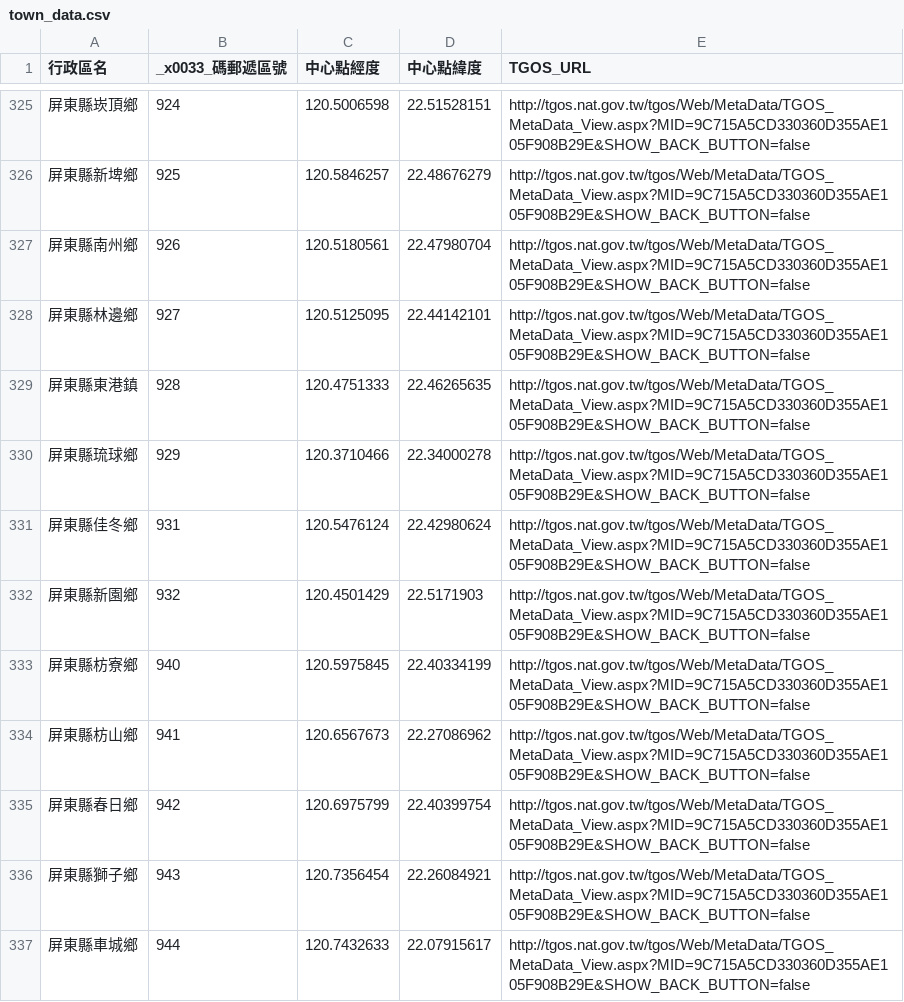
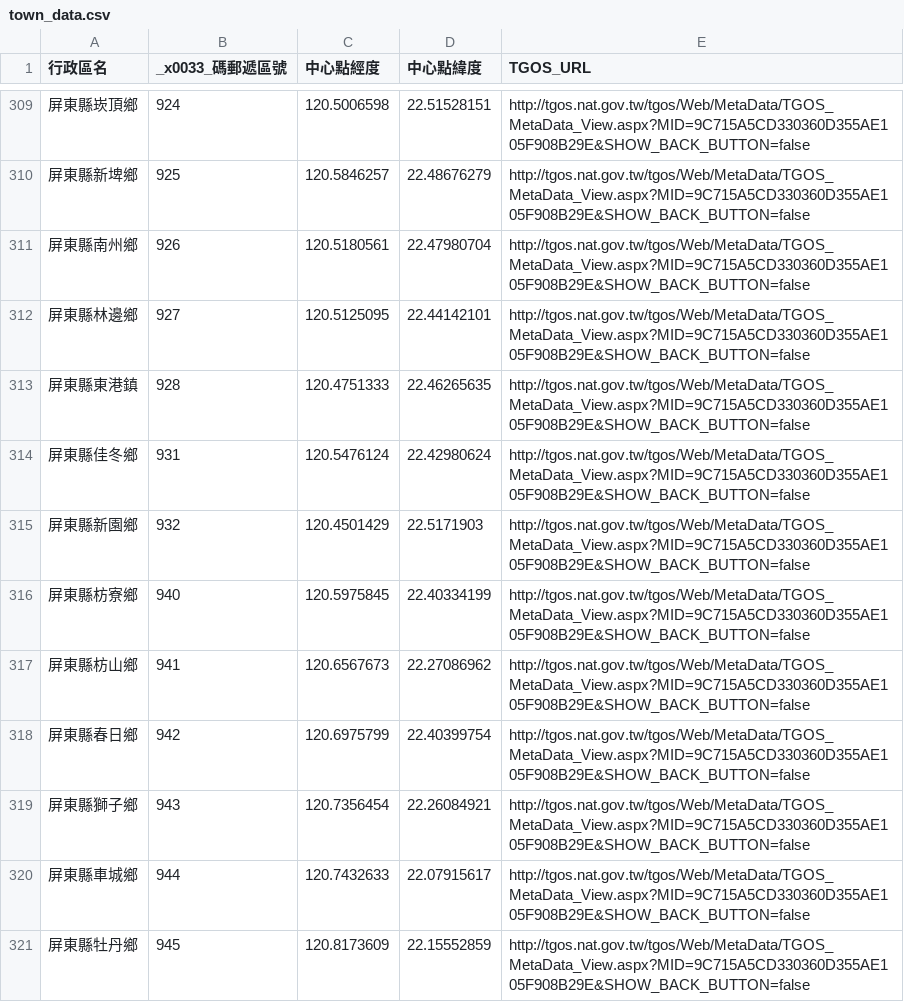
Before and after one commit to AlexLee1999/TSP-Taiwan, a CSV file: data/town_data.csv, drawn as a sheet; only a part is shown, gaps mark what is left out; the shorter side is filled out with more unchanged rows; the diff covers the shown part only; the diff names each change by its address in the sheet, - before the commit and + after, or states it on an @@ line.

```diff
--- a/data/town_data.csv
+++ b/data/town_data.csv
-row 330: 屏東縣琉球鄉 | 929 | 120.3710466 | 22.34000278 | http://tgos.nat.gov.tw/tgos/Web/MetaData/TGOS_MetaData_View.aspx?MID=9C715A5CD330360D355AE105F908B29E&SHOW_BACK_BUTTON=false
```
Also changed, not shown: 18 removed rows elsewhere in this file, 17 other files.
